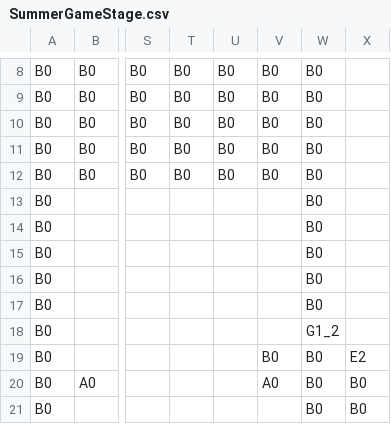
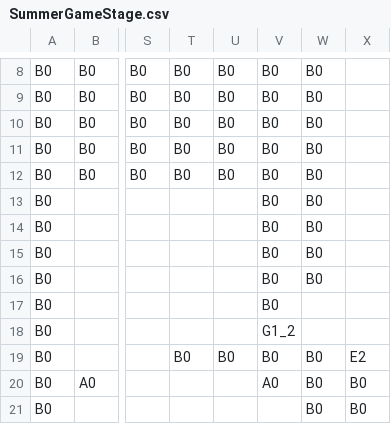
Before and after one commit to k025g0016-commits/SummerGame_Repository, a CSV file: KamataEngine20260409/DirectXGame/Resources/MapChip/SummerGameStage.csv, drawn as a sheet; only a part is shown, gaps mark what is left out; the diff names each change by its address in the sheet, - before the commit and + after, or states it on an @@ line.

Commit message:
マップ編集

```diff
--- a/KamataEngine20260409/DirectXGame/Resources/MapChip/SummerGameStage.csv
+++ b/KamataEngine20260409/DirectXGame/Resources/MapChip/SummerGameStage.csv
-V13:V17: (empty)
+V13:V17: B0
-W17: B0
+W17: (empty)
-V18: (empty)
+V18: G1_2
-W18: G1_2
+W18: (empty)
-T19: (empty)
+T19: B0
-U19: (empty)
+U19: B0
```
